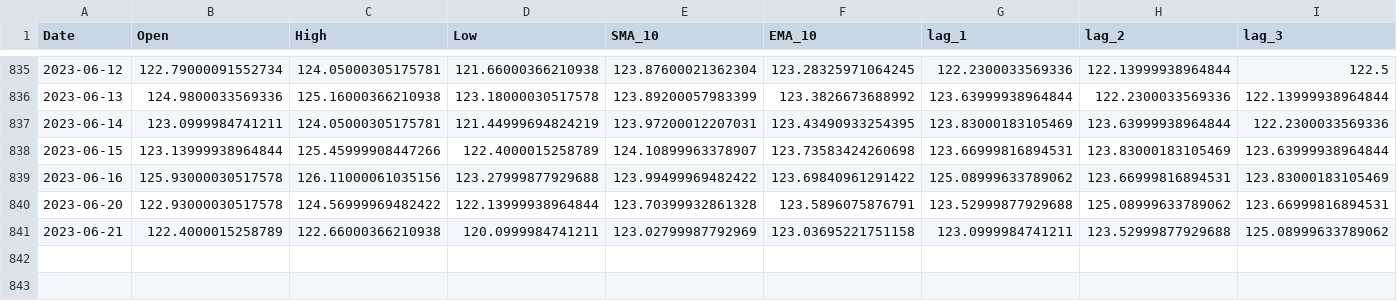
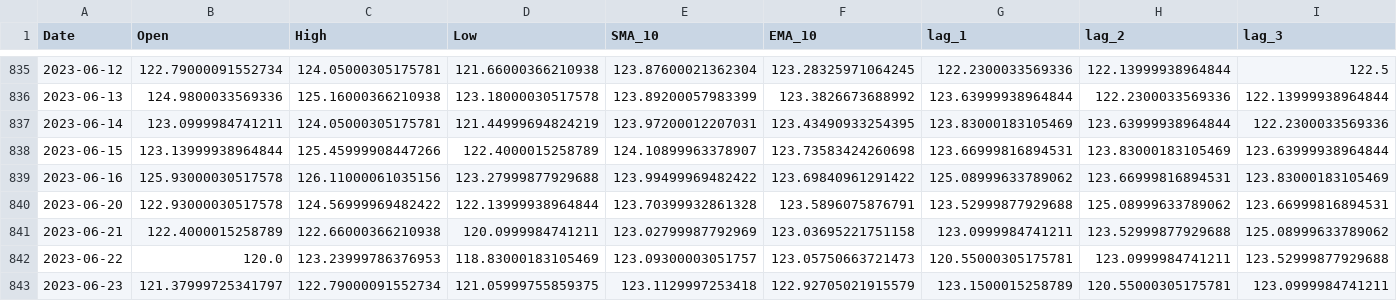
Before and after one commit to RonKu01/Stock_Market_Price_Prediction_System, a CSV file: fyp_project/dashboard/models/google/X.csv, drawn as a sheet; only a part is shown, gaps mark what is left out; rows hold the shown columns only; the diff names each change by its address in the sheet, - before the commit and + after, or states it on an @@ line.

```diff
--- a/fyp_project/dashboard/models/google/X.csv
+++ b/fyp_project/dashboard/models/google/X.csv
+row 842: 2023-06-22 | 120.0 | 123.23999786376953 | 118.83000183105469 | 123.09300003051757 | 123.05750663721473 | 120.55000305175781 | 123.0999984741211 | 123.52999877929688
+row 843: 2023-06-23 | 121.37999725341797 | 122.79000091552734 | 121.05999755859375 | 123.1129997253418 | 122.92705021915579 | 123.1500015258789 | 120.55000305175781 | 123.0999984741211
```
Also changed, not shown: fyp_project/dashboard/models/apple/X.csv, fyp_project/dashboard/models/apple/df.csv, 25 other files.
